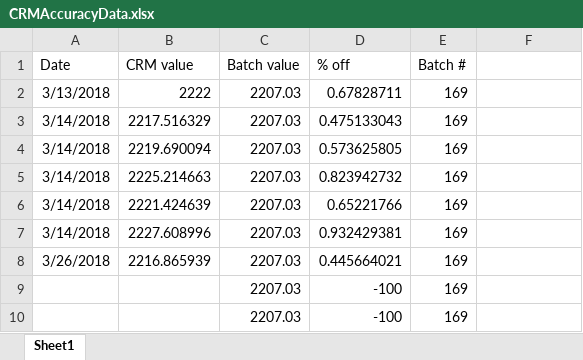
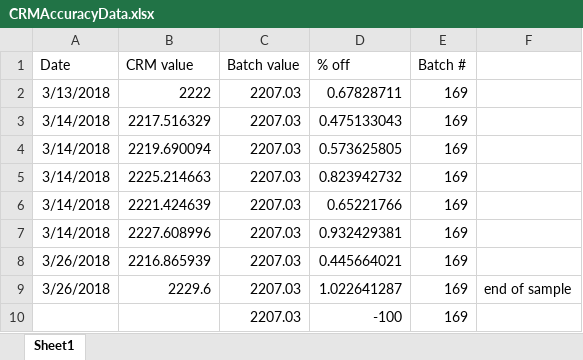
Before and after one commit to SilbigerLab/Titrator, an Excel workbook: Data/CRMAccuracyData.xlsx, sheet Sheet1, drawn as a sheet; values as stored, in another font and other column widths than the file's, no borders; removed rows and columns are numbered as before the commit, all else as after; the diff names each change by its address in the sheet, - before the commit and + after, or states it on an @@ line.

```diff
--- a/Data/CRMAccuracyData.xlsx (sheet Sheet1)
+++ b/Data/CRMAccuracyData.xlsx (sheet Sheet1)
-row 9:  |  | 2207.03 | -100 | 169
+row 9: 3/26/2018 | 2229.6 | 2207.03 | 1.022641287 | 169 | end of sample
```
Also changed, not shown: 1 other file.
